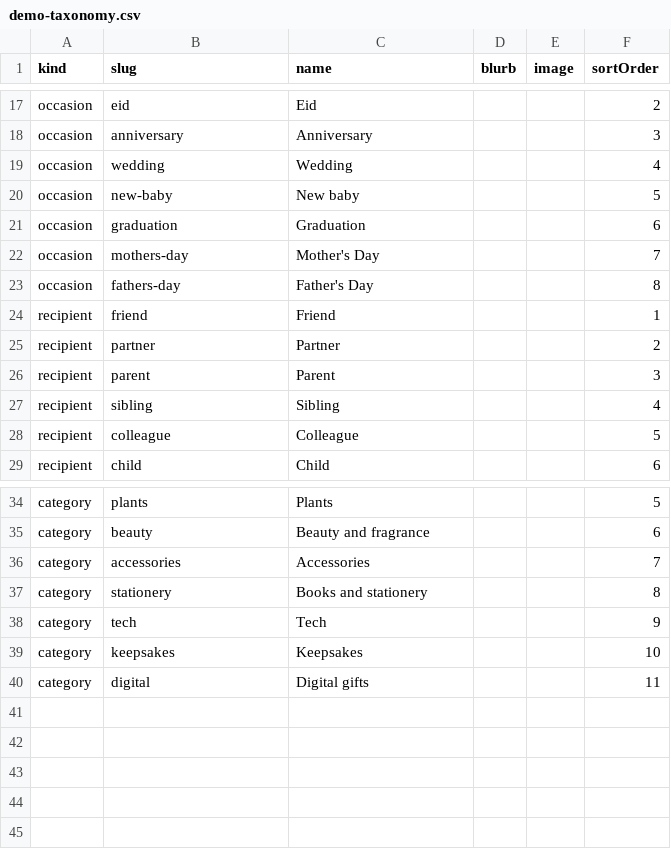
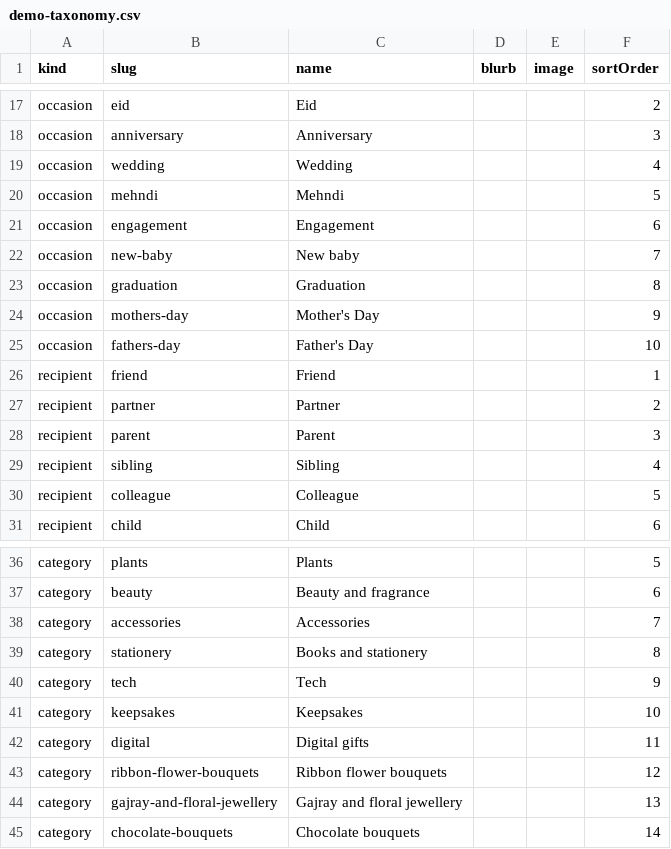
Before and after one commit to faisal-pacsquare/sentimently, a CSV file: sentimently-api/samples/demo-taxonomy.csv, drawn as a sheet; only a part is shown, gaps mark what is left out.

```diff
--- a/sentimently-api/samples/demo-taxonomy.csv
+++ b/sentimently-api/samples/demo-taxonomy.csv
@@ -19,6 +19,8 @@ occasion,anniversary,Anniversary,,,3
 occasion,wedding,Wedding,,,4
-occasion,new-baby,New baby,,,5
-occasion,graduation,Graduation,,,6
-occasion,mothers-day,Mother's Day,,,7
-occasion,fathers-day,Father's Day,,,8
+occasion,mehndi,Mehndi,,,5
+occasion,engagement,Engagement,,,6
+occasion,new-baby,New baby,,,7
+occasion,graduation,Graduation,,,8
+occasion,mothers-day,Mother's Day,,,9
+occasion,fathers-day,Father's Day,,,10
 recipient,friend,Friend,,,1
@@ -40 +42,4 @@ category,keepsakes,Keepsakes,,,10
 category,digital,Digital gifts,,,11
+category,ribbon-flower-bouquets,Ribbon flower bouquets,,,12
+category,gajray-and-floral-jewellery,Gajray and floral jewellery,,,13
+category,chocolate-bouquets,Chocolate bouquets,,,14
```
Also changed, not shown: 49 other files.
